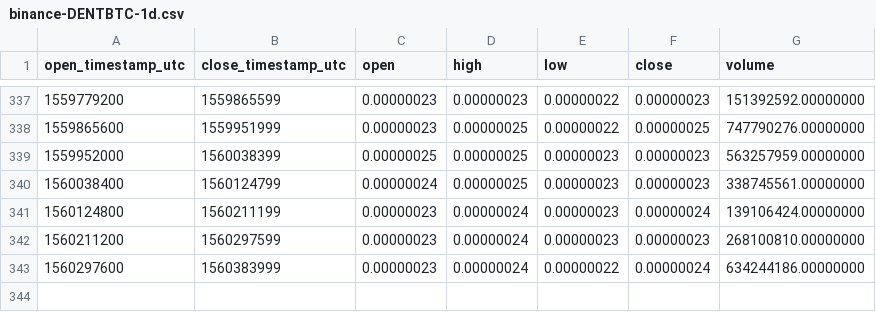
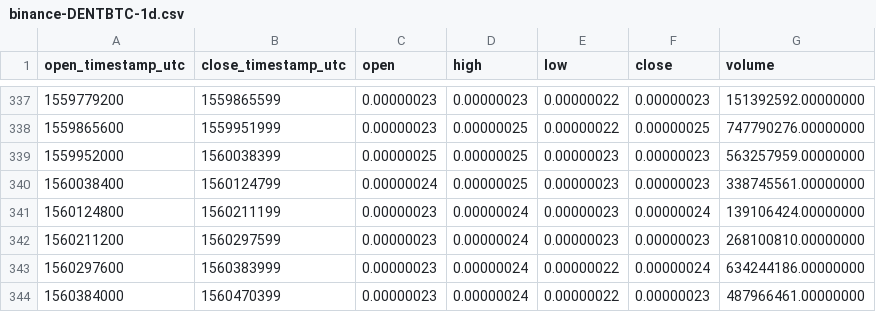
Before and after one commit to cryptobigbro/binance-DENTBTC, a CSV file: binance-DENTBTC-1d.csv, drawn as a sheet; only a part is shown, gaps mark what is left out; the diff names each change by its address in the sheet, - before the commit and + after, or states it on an @@ line.

```diff
--- a/binance-DENTBTC-1d.csv
+++ b/binance-DENTBTC-1d.csv
+row 344: 1560384000 | 1560470399 | 0.00000023 | 0.00000024 | 0.00000022 | 0.00000023 | 487966461.00000000
```
Also changed, not shown: binance-DENTBTC-1h.csv.
